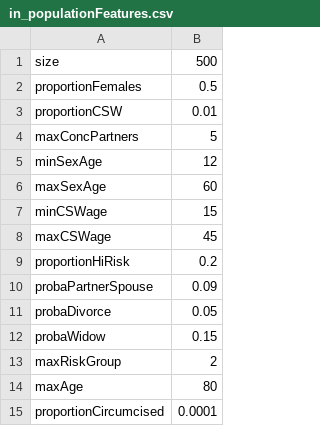
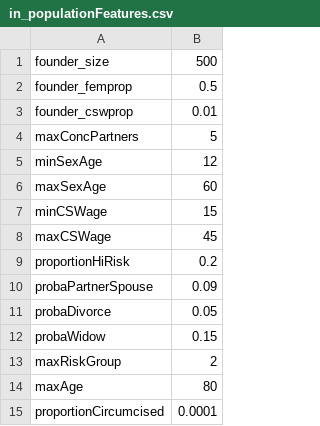
Before and after one commit to davidchampredon/stiagent, a CSV file: inputs/in_populationFeatures.csv, drawn as a sheet.

Commit message:
no more output files. Founder pop with param
All the *.out files generated while execution disappear now. Everything
must be thrown out to objects such that R wrapping can retrieve it.

Founder population is not defined from a large file (where each
individuals was represented) any more, but with few parameters only.

```diff
--- a/inputs/in_populationFeatures.csv
+++ b/inputs/in_populationFeatures.csv
@@ -1,4 +1,4 @@
-size,500
-proportionFemales,0.5
-proportionCSW,0.01
+founder_size,500
+founder_femprop,0.5
+founder_cswprop,0.01
 maxConcPartners,5
```
Also changed, not shown: 10 other files.
